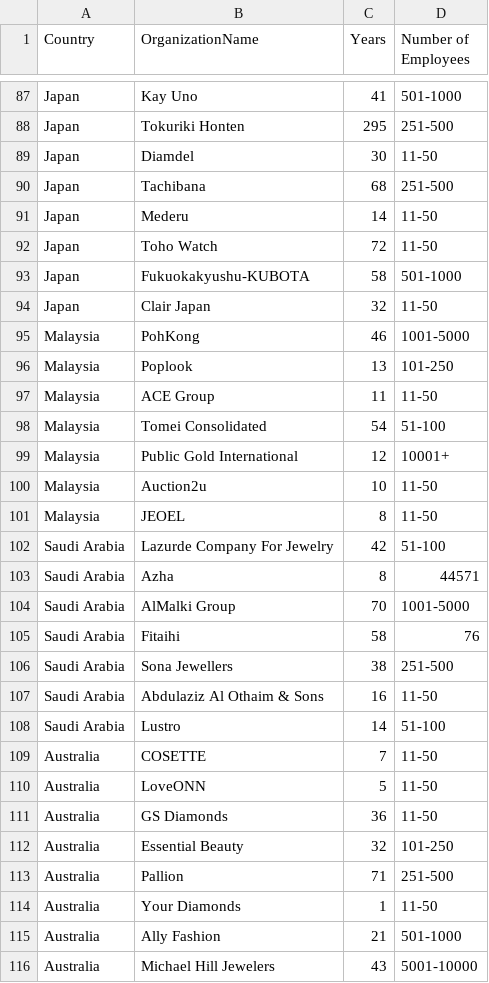
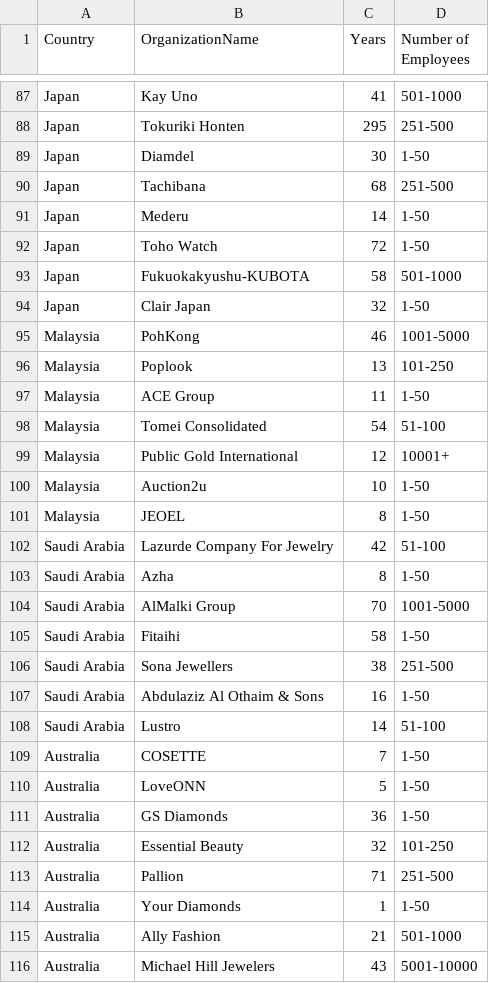
Before and after one commit to sandseasaw/DSI314_jewelry, a CSV file: DSI314 - Data Customer - Cluster.csv, drawn as a sheet; only a part is shown, gaps mark what is left out; the diff covers the shown part only.

Commit message:
Add files via upload

```diff
--- a/DSI314 - Data Customer - Cluster.csv
+++ b/DSI314 - Data Customer - Cluster.csv
@@ -88,28 +88,28 @@ Japan,Kay Uno,41,501-1000
 Japan,Tokuriki Honten,295,251-500
-Japan,Diamdel,30,11-50
+Japan,Diamdel,30,1-50
 Japan,Tachibana,68,251-500
-Japan,Mederu,14,11-50
-Japan,Toho Watch,72,11-50
+Japan,Mederu,14,1-50
+Japan,Toho Watch,72,1-50
 Japan,Fukuokakyushu-KUBOTA,58,501-1000
-Japan,Clair Japan,32,11-50
+Japan,Clair Japan,32,1-50
 Malaysia,PohKong,46,1001-5000
 Malaysia,Poplook,13,101-250
-Malaysia,ACE Group,11,11-50
+Malaysia,ACE Group,11,1-50
 Malaysia,Tomei Consolidated,54,51-100
 Malaysia,Public Gold International,12,10001+
-Malaysia,Auction2u,10,11-50
-Malaysia,JEOEL,8,11-50
+Malaysia,Auction2u,10,1-50
+Malaysia,JEOEL,8,1-50
 Saudi Arabia,Lazurde Company For Jewelry,42,51-100
-Saudi Arabia,Azha,8,44571
+Saudi Arabia,Azha,8,1-50
 Saudi Arabia,AlMalki Group,70,1001-5000
-Saudi Arabia,Fitaihi,58,76
+Saudi Arabia,Fitaihi,58,1-50
 Saudi Arabia,Sona Jewellers,38,251-500
-Saudi Arabia,Abdulaziz Al Othaim & Sons,16,11-50
+Saudi Arabia,Abdulaziz Al Othaim & Sons,16,1-50
 Saudi Arabia,Lustro,14,51-100
-Australia,COSETTE,7,11-50
-Australia,LoveONN,5,11-50
-Australia,GS Diamonds,36,11-50
+Australia,COSETTE,7,1-50
+Australia,LoveONN,5,1-50
+Australia,GS Diamonds,36,1-50
 Australia,Essential Beauty,32,101-250
 Australia,Pallion,71,251-500
-Australia,Your Diamonds,1,11-50
+Australia,Your Diamonds,1,1-50
 Australia,Ally Fashion,21,501-1000
```
Also changed, not shown: 81 edited cells elsewhere in this file.
